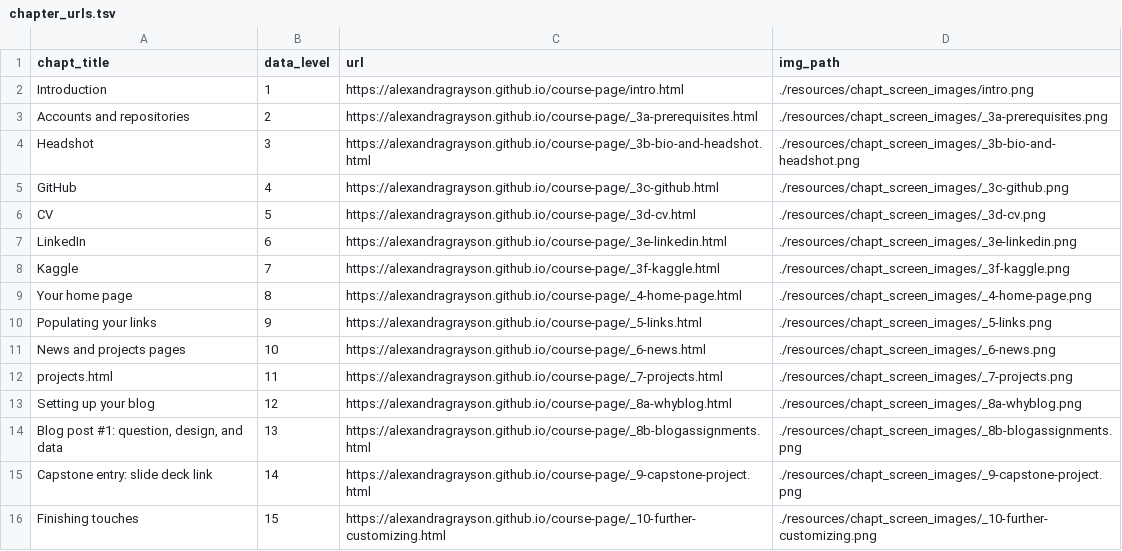
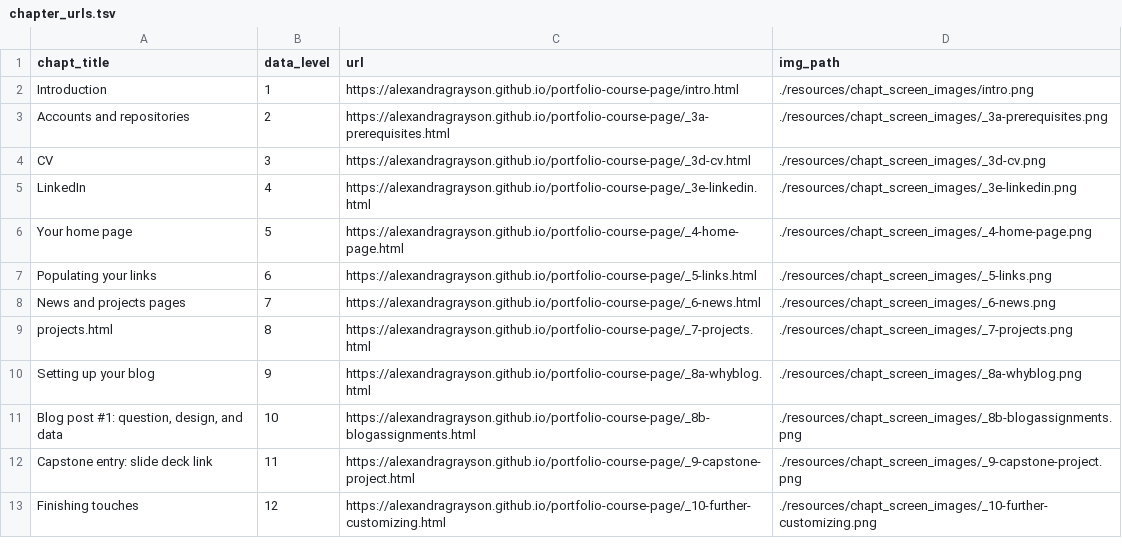
Before and after one commit to alexandragrayson/course-page, a TSV file: resources/chapt_screen_images/chapter_urls.tsv, drawn as a sheet.

```diff
--- a/resources/chapt_screen_images/chapter_urls.tsv
+++ b/resources/chapt_screen_images/chapter_urls.tsv
@@ -1,16 +1,13 @@
 chapt_title	data_level	url	img_path
-Introduction	1	https://alexandragrayson.github.io/course-page/intro.html	./resources/chapt_screen_images/intro.png
-Accounts and repositories	2	https://alexandragrayson.github.io/course-page/_3a-prerequisites.html	./resources/chapt_screen_images/_3a-prerequisites.png
-Headshot	3	https://alexandragrayson.github.io/course-page/_3b-bio-and-headshot.html	./resources/chapt_screen_images/_3b-bio-and-headshot.png
-GitHub	4	https://alexandragrayson.github.io/course-page/_3c-github.html	./resources/chapt_screen_images/_3c-github.png
-CV	5	https://alexandragrayson.github.io/course-page/_3d-cv.html	./resources/chapt_screen_images/_3d-cv.png
-LinkedIn	6	https://alexandragrayson.github.io/course-page/_3e-linkedin.html	./resources/chapt_screen_images/_3e-linkedin.png
-Kaggle	7	https://alexandragrayson.github.io/course-page/_3f-kaggle.html	./resources/chapt_screen_images/_3f-kaggle.png
-Your home page	8	https://alexandragrayson.github.io/course-page/_4-home-page.html	./resources/chapt_screen_images/_4-home-page.png
-Populating your links	9	https://alexandragrayson.github.io/course-page/_5-links.html	./resources/chapt_screen_images/_5-links.png
-News and projects pages	10	https://alexandragrayson.github.io/course-page/_6-news.html	./resources/chapt_screen_images/_6-news.png
-projects.html	11	https://alexandragrayson.github.io/course-page/_7-projects.html	./resources/chapt_screen_images/_7-projects.png
-Setting up your blog	12	https://alexandragrayson.github.io/course-page/_8a-whyblog.html	./resources/chapt_screen_images/_8a-whyblog.png
-Blog post #1: question, design, and data	13	https://alexandragrayson.github.io/course-page/_8b-blogassignments.html	./resources/chapt_screen_images/_8b-blogassignments.png
-Capstone entry: slide deck link	14	https://alexandragrayson.github.io/course-page/_9-capstone-project.html	./resources/chapt_screen_images/_9-capstone-project.png
-Finishing touches	15	https://alexandragrayson.github.io/course-page/_10-further-customizing.html	./resources/chapt_screen_images/_10-further-customizing.png
+Introduction	1	https://alexandragrayson.github.io/portfolio-course-page/intro.html	./resources/chapt_screen_images/intro.png
+Accounts and repositories	2	https://alexandragrayson.github.io/portfolio-course-page/_3a-prerequisites.html	./resources/chapt_screen_images/_3a-prerequisites.png
+CV	3	https://alexandragrayson.github.io/portfolio-course-page/_3d-cv.html	./resources/chapt_screen_images/_3d-cv.png
+LinkedIn	4	https://alexandragrayson.github.io/portfolio-course-page/_3e-linkedin.html	./resources/chapt_screen_images/_3e-linkedin.png
+Your home page	5	https://alexandragrayson.github.io/portfolio-course-page/_4-home-page.html	./resources/chapt_screen_images/_4-home-page.png
+Populating your links	6	https://alexandragrayson.github.io/portfolio-course-page/_5-links.html	./resources/chapt_screen_images/_5-links.png
+News and projects pages	7	https://alexandragrayson.github.io/portfolio-course-page/_6-news.html	./resources/chapt_screen_images/_6-news.png
+projects.html	8	https://alexandragrayson.github.io/portfolio-course-page/_7-projects.html	./resources/chapt_screen_images/_7-projects.png
+Setting up your blog	9	https://alexandragrayson.github.io/portfolio-course-page/_8a-whyblog.html	./resources/chapt_screen_images/_8a-whyblog.png
+Blog post #1: question, design, and data	10	https://alexandragrayson.github.io/portfolio-course-page/_8b-blogassignments.html	./resources/chapt_screen_images/_8b-blogassignments.png
+Capstone entry: slide deck link	11	https://alexandragrayson.github.io/portfolio-course-page/_9-capstone-project.html	./resources/chapt_screen_images/_9-capstone-project.png
+Finishing touches	12	https://alexandragrayson.github.io/portfolio-course-page/_10-further-customizing.html	./resources/chapt_screen_images/_10-further-customizing.png
```
Also changed, not shown: 46 other files.
